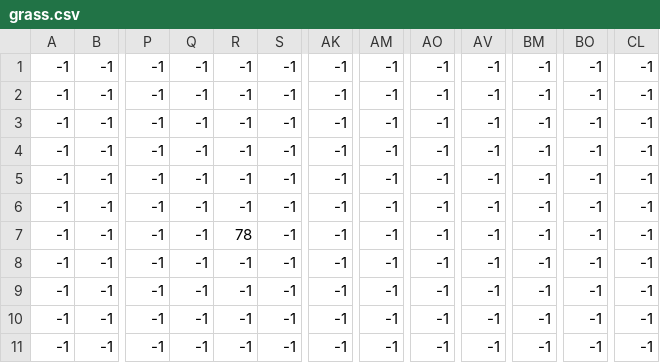
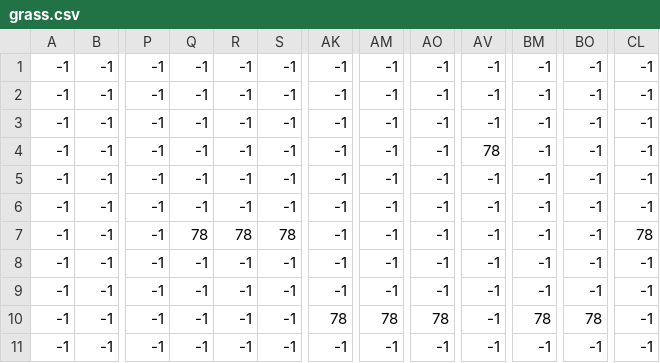
Before and after one commit to real-mozzevelnik/ouuutskirts-game, a CSV file: level/level_2_csv/grass.csv, drawn as a sheet; only a part is shown, gaps mark what is left out; the diff names each change by its address in the sheet, - before the commit and + after, or states it on an @@ line.

Commit message:
Finished level 2

```diff
--- a/level/level_2_csv/grass.csv
+++ b/level/level_2_csv/grass.csv
-AV4: -1
+AV4: 78
-Q7: -1
+Q7: 78
-S7: -1
+S7: 78
-CL7: -1
+CL7: 78
-AK10: -1
+AK10: 78
-AM10: -1
+AM10: 78
-AO10: -1
+AO10: 78
-BM10: -1
+BM10: 78
-BO10: -1
+BO10: 78
```
Also changed, not shown: level/level_2_csv/stoppers.csv, 7 other files.
